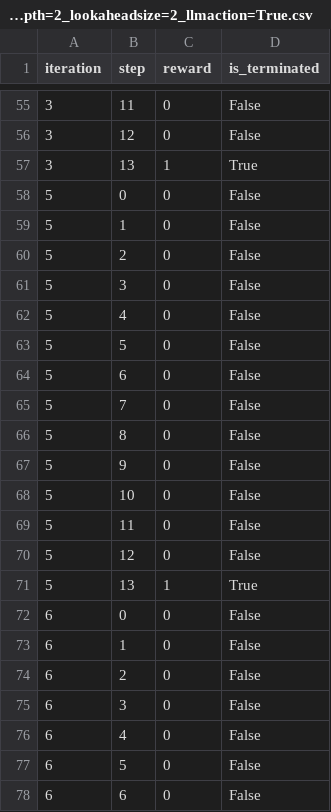
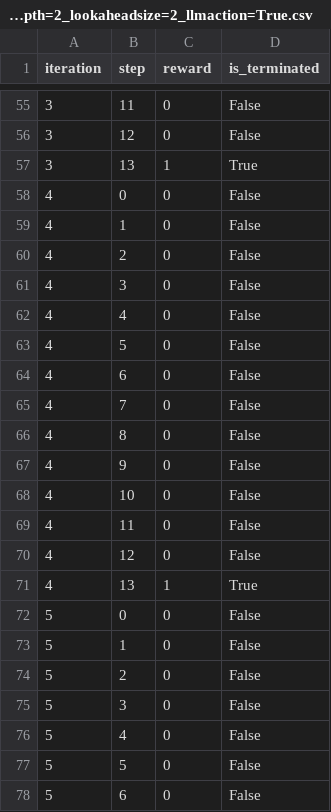
Before and after one commit to TheHKT/curated-agent-architecture, a CSV file: results/frozenlake_big_iterations=10_lookaheaddepth=2_lookaheadsize=2_llmaction=True.csv, drawn as a sheet; only a part is shown, gaps mark what is left out; the shorter side is filled out with more unchanged rows; the diff covers the shown part only.

Commit message:
fix: renamed files + results for big run

```diff
--- a/results/frozenlake_big_iterations=10_lookaheaddepth=2_lookaheadsize=2_llmaction=True.csv
+++ b/results/frozenlake_big_iterations=10_lookaheaddepth=2_lookaheadsize=2_llmaction=True.csv
@@ -57,2 +57,16 @@ iteration,step,reward,is_terminated
 3,13,1,True
+4,0,0,False
+4,1,0,False
+4,2,0,False
+4,3,0,False
+4,4,0,False
+4,5,0,False
+4,6,0,False
+4,7,0,False
+4,8,0,False
+4,9,0,False
+4,10,0,False
+4,11,0,False
+4,12,0,False
+4,13,1,True
 5,0,0,False
```
Also changed, not shown: 14 edited cells elsewhere in this file, 4 other files.
